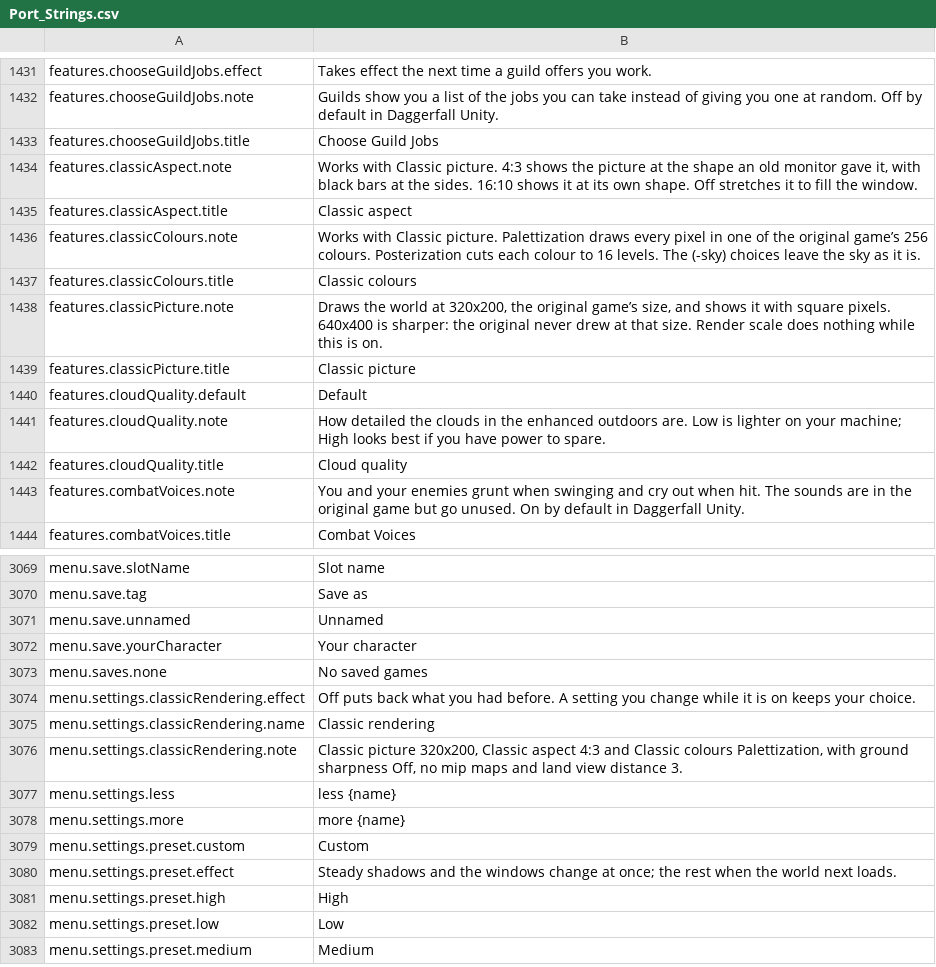
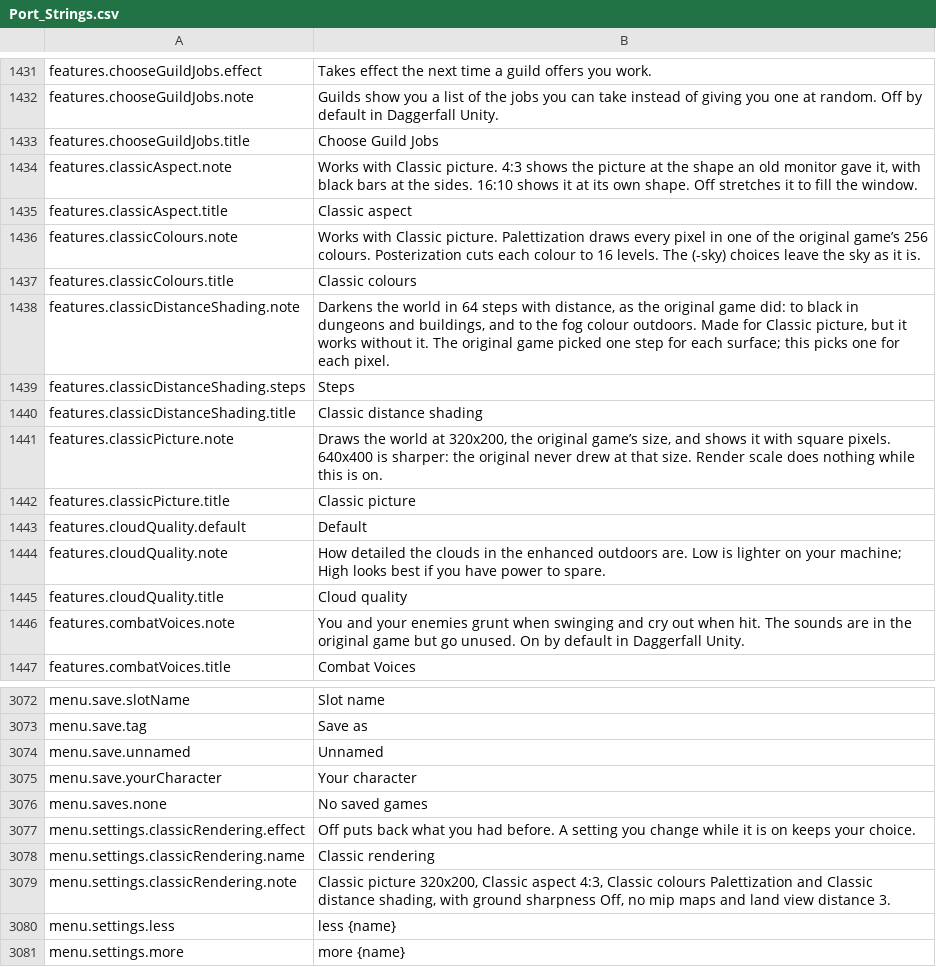
Before and after one commit to travddm/daggerfall-js-source, a CSV file: locales/en/Port_Strings.csv, drawn as a sheet; only a part is shown, gaps mark what is left out; the shorter side is filled out with more unchanged rows.

Commit message:
Classic distance shading, route A
A lazily built pass moves each pixel toward the frame's fog colour in 64
distance steps before the present (decision #111). Off by default; while
off nothing of it is built (#104). Joins the Classic rendering preset.

```diff
--- a/locales/en/Port_Strings.csv
+++ b/locales/en/Port_Strings.csv
@@ -1437,2 +1437,5 @@ features.classicColours.note,"Works with Classic picture. Palettization draws ev
 features.classicColours.title,"Classic colours"
+features.classicDistanceShading.note,"Darkens the world in 64 steps with distance, as the original game did: to black in dungeons and buildings, and to the fog colour outdoors. Made for Classic picture, but it works without it. The original game picked one step for each surface; this picks one for each pixel."
+features.classicDistanceShading.steps,"Steps"
+features.classicDistanceShading.title,"Classic distance shading"
 features.classicPicture.note,"Draws the world at 320x200, the original game’s size, and shows it with square pixels. 640x400 is sharper: the original never drew at that size. Render scale does nothing while this is on."
@@ -3075,3 +3078,3 @@ menu.settings.classicRendering.effect,"Off puts back what you had before. A sett
 menu.settings.classicRendering.name,"Classic rendering"
-menu.settings.classicRendering.note,"Classic picture 320x200, Classic aspect 4:3 and Classic colours Palettization, with ground sharpness Off, no mip maps and land view distance 3."
+menu.settings.classicRendering.note,"Classic picture 320x200, Classic aspect 4:3, Classic colours Palettization and Classic distance shading, with ground sharpness Off, no mip maps and land view distance 3."
 menu.settings.less,"less {name}"
```
Also changed, not shown: 17 other files.
